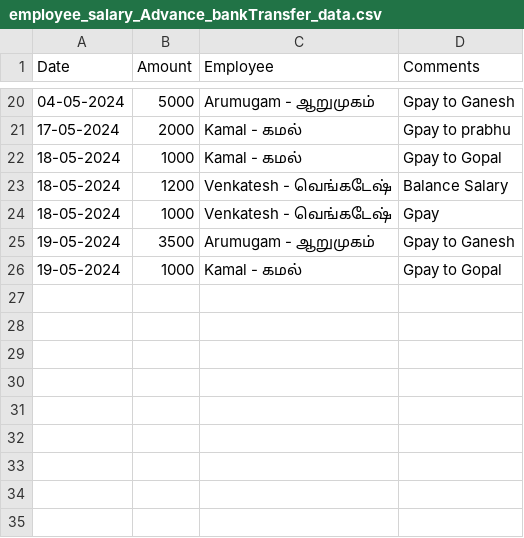
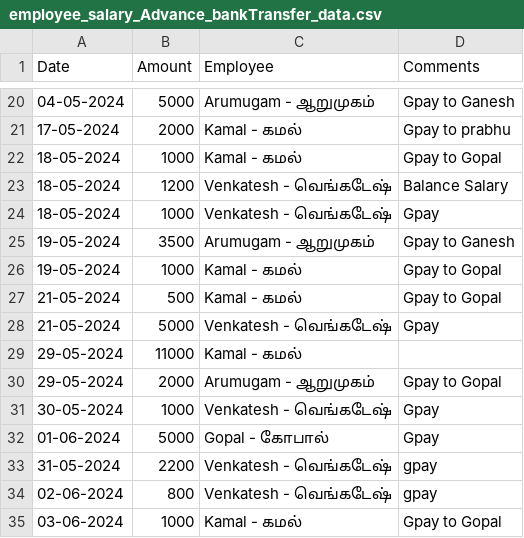
Before and after one commit to Balajimcr/DailySalesTrackerApp, a CSV file: Data/EliteSalonLalgudi/employee_salary_Advance_bankTransfer_data.csv, drawn as a sheet; only a part is shown, gaps mark what is left out; the diff names each change by its address in the sheet, - before the commit and + after, or states it on an @@ line.

```diff
--- a/Data/EliteSalonLalgudi/employee_salary_Advance_bankTransfer_data.csv
+++ b/Data/EliteSalonLalgudi/employee_salary_Advance_bankTransfer_data.csv
+row 27: 21-05-2024 | 500 | Kamal - கமல் | Gpay to Gopal
+row 28: 21-05-2024 | 5000 | Venkatesh - வெங்கடேஷ் | Gpay
+row 29: 29-05-2024 | 11000 | Kamal - கமல்
+row 30: 29-05-2024 | 2000 | Arumugam - ஆறுமுகம் | Gpay to Gopal
+row 31: 30-05-2024 | 1000 | Venkatesh - வெங்கடேஷ் | Gpay
+row 32: 01-06-2024 | 5000 | Gopal - கோபால் | Gpay
+row 33: 31-05-2024 | 2200 | Venkatesh - வெங்கடேஷ் | gpay
+row 34: 02-06-2024 | 800 | Venkatesh - வெங்கடேஷ் | gpay
+row 35: 03-06-2024 | 1000 | Kamal - கமல் | Gpay to Gopal
```
Also changed, not shown: Data/EliteSalonLalgudi/database_collection.csv, Data/EliteSalonLalgudi/employee_salary_data.csv, 1 other file.
